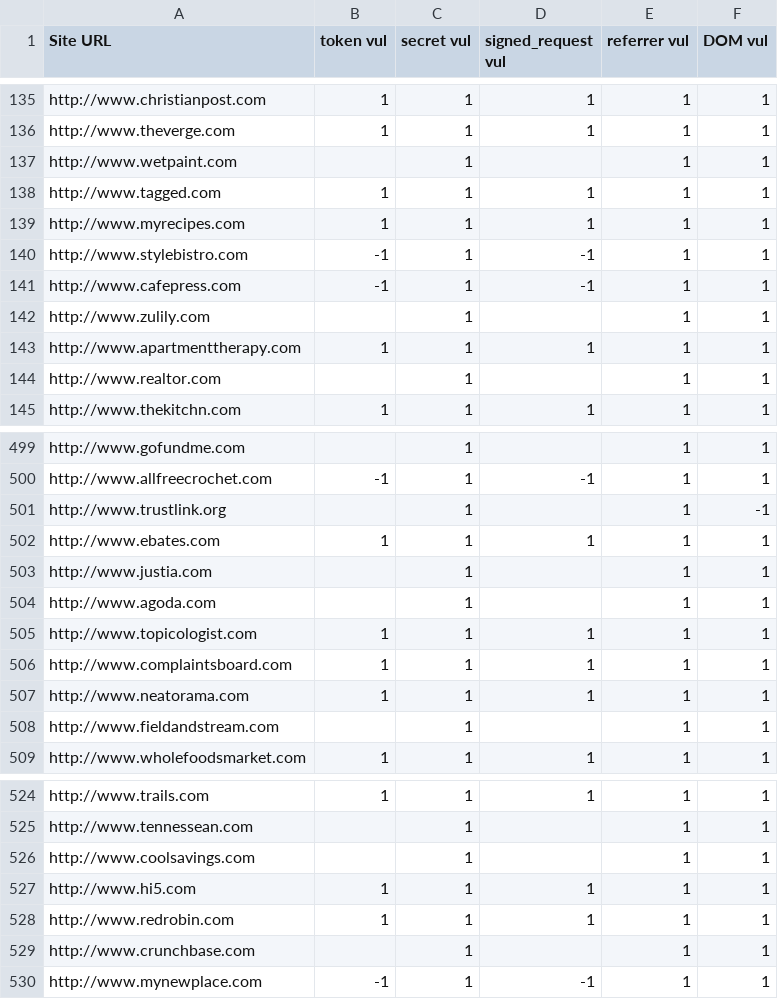
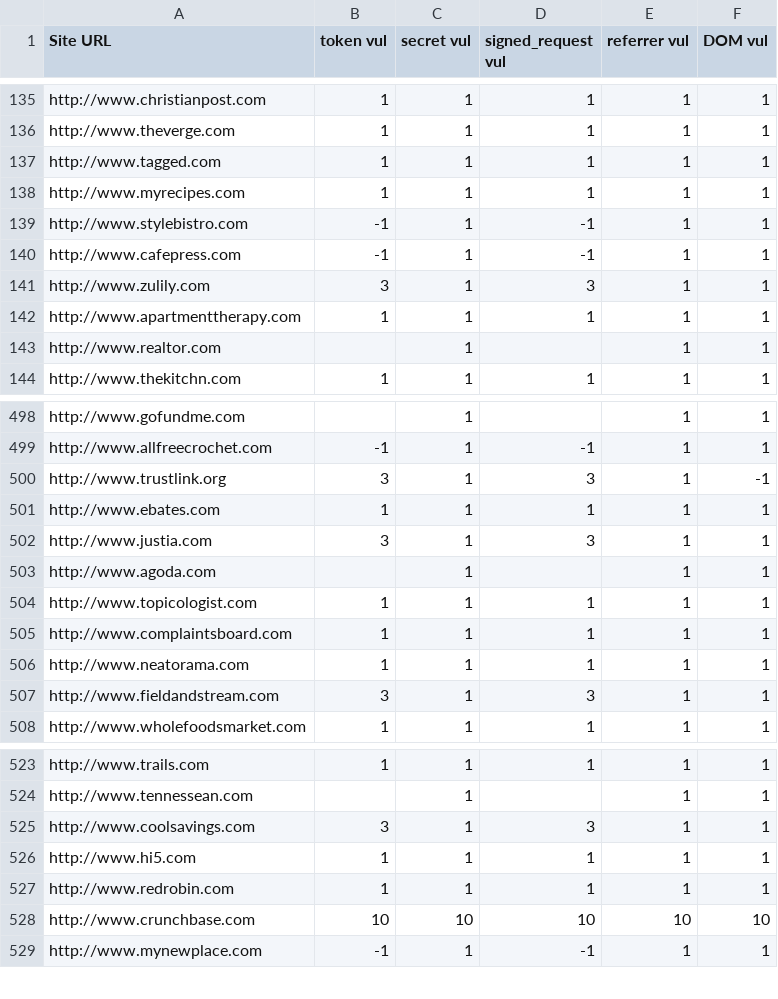
Before and after one commit to Treeeater/vulCheckerFirefox, a CSV file: Results_new.csv, drawn as a sheet; only a part is shown, gaps mark what is left out; the diff covers the shown part only.

Commit message:
oracle failed automatically gather results, also included 9/20 results.

```diff
--- a/Results_new.csv
+++ b/Results_new.csv
@@ -136,3 +136,2 @@ http://www.christianpost.com,1,1,1,1,1
 http://www.theverge.com,1,1,1,1,1
-http://www.wetpaint.com,,1,,1,1
 http://www.tagged.com,1,1,1,1,1
@@ -141,3 +140,3 @@ http://www.stylebistro.com,-1,1,-1,1,1
 http://www.cafepress.com,-1,1,-1,1,1
-http://www.zulily.com,,1,,1,1
+http://www.zulily.com,3,1,3,1,1
 http://www.apartmenttherapy.com,1,1,1,1,1
@@ -500,5 +499,5 @@ http://www.gofundme.com,,1,,1,1
 http://www.allfreecrochet.com,-1,1,-1,1,1
-http://www.trustlink.org,,1,,1,-1
+http://www.trustlink.org,3,1,3,1,-1
 http://www.ebates.com,1,1,1,1,1
-http://www.justia.com,,1,,1,1
+http://www.justia.com,3,1,3,1,1
 http://www.agoda.com,,1,,1,1
@@ -507,3 +506,3 @@ http://www.complaintsboard.com,1,1,1,1,1
 http://www.neatorama.com,1,1,1,1,1
-http://www.fieldandstream.com,,1,,1,1
+http://www.fieldandstream.com,3,1,3,1,1
 http://www.wholefoodsmarket.com,1,1,1,1,1
@@ -525,6 +524,6 @@ http://www.trails.com,1,1,1,1,1
 http://www.tennessean.com,,1,,1,1
-http://www.coolsavings.com,,1,,1,1
+http://www.coolsavings.com,3,1,3,1,1
 http://www.hi5.com,1,1,1,1,1
 http://www.redrobin.com,1,1,1,1,1
-http://www.crunchbase.com,,1,,1,1
+http://www.crunchbase.com,10,10,10,10,10
 http://www.mynewplace.com,-1,1,-1,1,1
```
Also changed, not shown: 60 edited cells elsewhere in this file, 5 other files.
